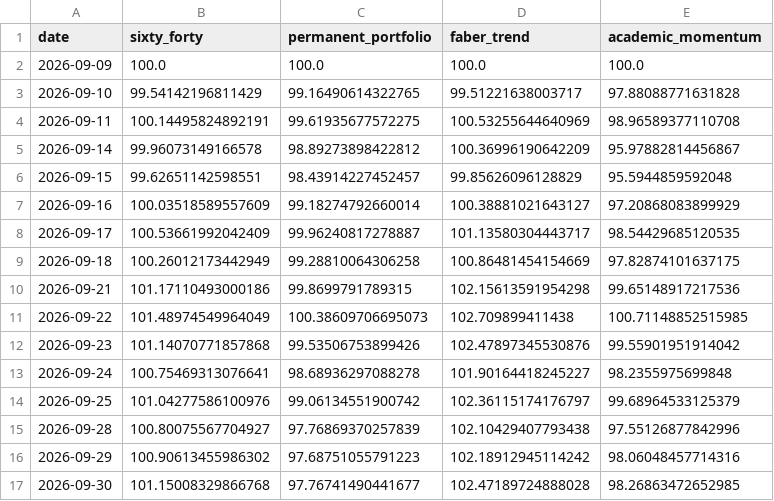
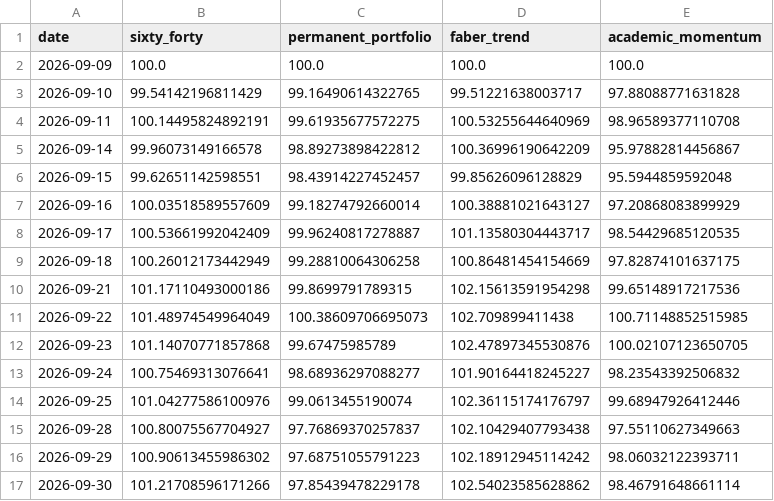
Before and after one commit to OPCooaching/assurance-vie-data, a CSV file: data/academic/performance.csv, drawn as a sheet.

```diff
--- a/data/academic/performance.csv
+++ b/data/academic/performance.csv
@@ -11,7 +11,7 @@ date,sixty_forty,permanent_portfolio,faber_trend,academic_momentum
 2026-09-22,101.48974549964049,100.38609706695073,102.709899411438,100.71148852515985
-2026-09-23,101.14070771857868,99.53506753899426,102.47897345530876,99.55901951914042
-2026-09-24,100.75469313076641,98.68936297088278,101.90164418245227,98.2355975699848
-2026-09-25,101.04277586100976,99.06134551900742,102.36115174176797,99.68964533125379
-2026-09-28,100.80075567704927,97.76869370257839,102.10429407793438,97.55126877842996
-2026-09-29,100.90613455986302,97.68751055791223,102.18912945114242,98.06048457714316
-2026-09-30,101.15008329866768,97.76741490441677,102.47189724888028,98.26863472652985
+2026-09-23,101.14070771857868,99.67475985789,102.47897345530876,100.02107123650705
+2026-09-24,100.75469313076641,98.68936297088277,101.90164418245227,98.23543392506832
+2026-09-25,101.04277586100976,99.0613455190074,102.36115174176797,99.68947926412446
+2026-09-28,100.80075567704927,97.76869370257837,102.10429407793438,97.55110627349663
+2026-09-29,100.90613455986302,97.68751055791223,102.18912945114242,98.06032122393711
+2026-09-30,101.21708596171266,97.85439478229178,102.54023585628862,98.46791648661114
```
Also changed, not shown: config/symbol_map.csv, data/benchmarks/bernard_origin.csv, 13 other files.
